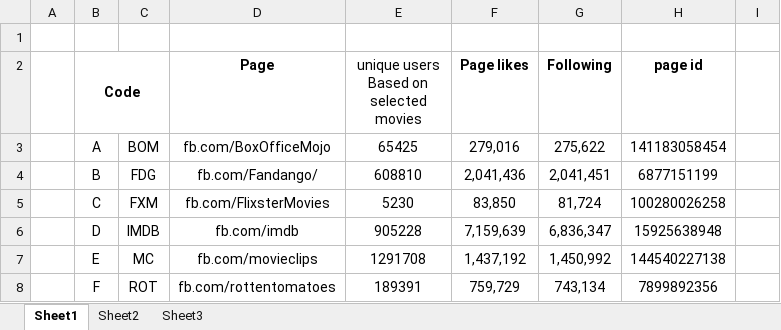
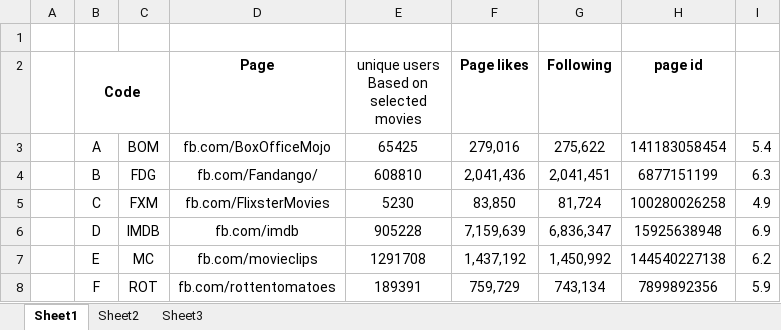
Before and after one commit to muradtariq-tk/PhD-Resources, an Excel workbook: Chapter 5/Analysis/page statistics.xlsx, sheet Sheet1, drawn as a sheet; values as stored, in another font and other column widths than the file's, no borders; the diff names each change by its address in the sheet, - before the commit and + after, or states it on an @@ line.

```diff
--- a/Chapter 5/Analysis/page statistics.xlsx (sheet Sheet1)
+++ b/Chapter 5/Analysis/page statistics.xlsx (sheet Sheet1)
-I3: (empty)
+I3: 5.4
-I4: (empty)
+I4: 6.3
-I5: (empty)
+I5: 4.9
-I6: (empty)
+I6: 6.9
-I7: (empty)
+I7: 6.2
-I8: (empty)
+I8: 5.9
```
Also changed, not shown: 3 other files.
